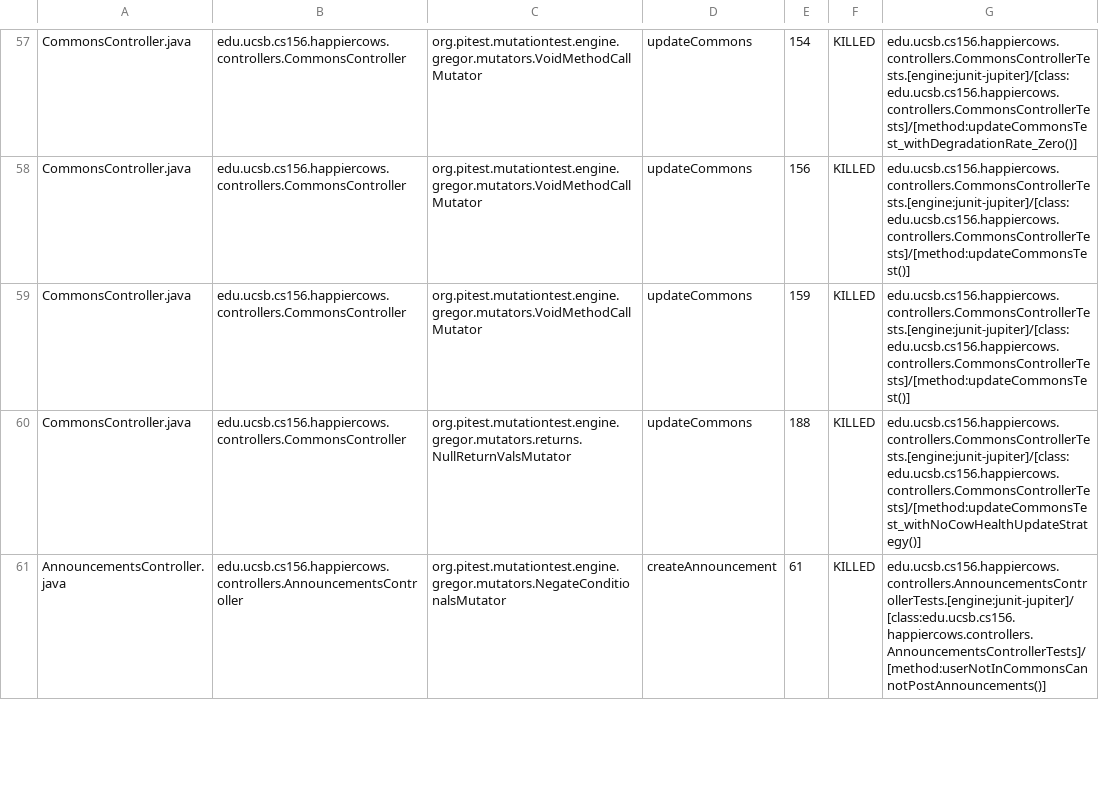
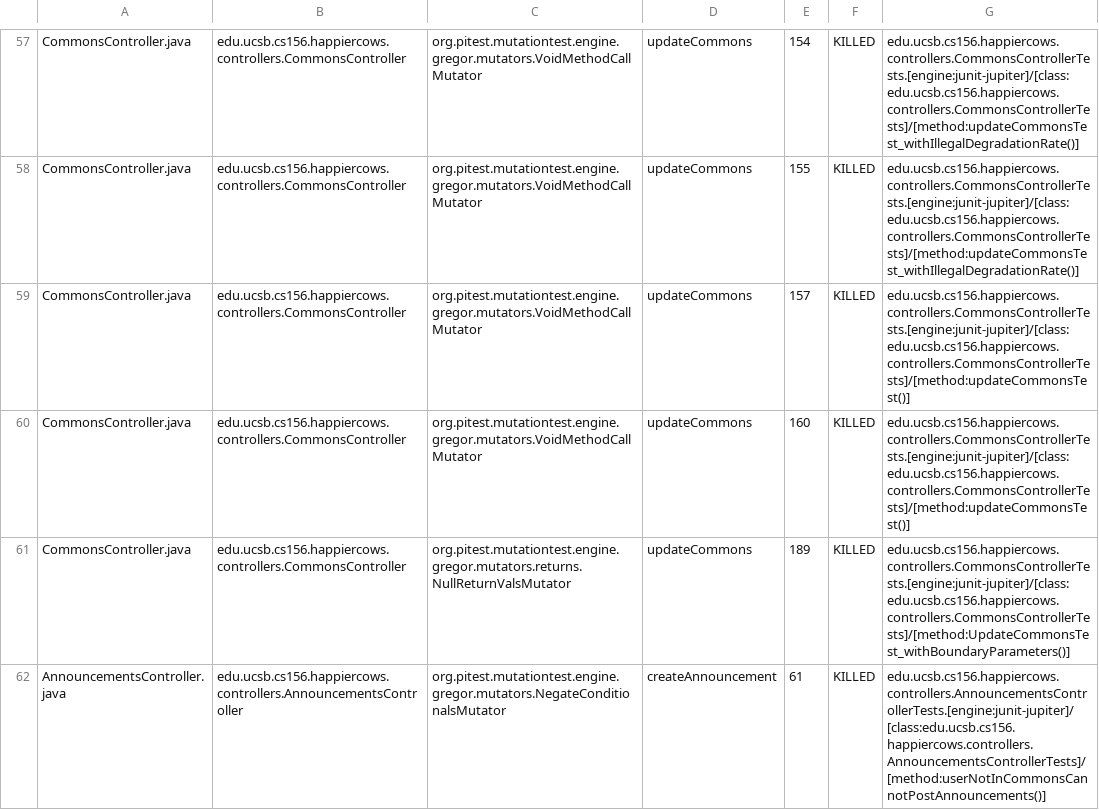
Before and after one commit to ucsb-cs156-w24/proj-happycows-w24-4pm-2, a CSV file: prs/30/pitest/mutations.csv, drawn as a sheet; only a part is shown, gaps mark what is left out; addresses are those after the commit; the diff covers the shown part only; the diff names each change by its address in the sheet, - before the commit and + after, or states it on an @@ line.

Commit message:
Deploying to gh-pages from @ ucsb-cs156-w24/proj-happy-cows-w24-4pm-2@beead024a45fe79390b13d7740a3652a1b0231cd 🚀

```diff
--- a/prs/30/pitest/mutations.csv
+++ b/prs/30/pitest/mutations.csv
-G57: edu.ucsb.cs156.happiercows.controllers.CommonsControllerTests.[engine:junit-jupiter]/[class:edu.ucsb.cs156.happiercows.controllers.CommonsControllerTests]/[method:updateCommonsTest_withDegradationRate_Zero()]
+G57: edu.ucsb.cs156.happiercows.controllers.CommonsControllerTests.[engine:junit-jupiter]/[class:edu.ucsb.cs156.happiercows.controllers.CommonsControllerTests]/[method:updateCommonsTest_withIllegalDegradationRate()]
+row 58: CommonsController.java | edu.ucsb.cs156.happiercows.controllers.CommonsController | org.pitest.mutationtest.engine.gregor.mutators.VoidMethodCallMutator | updateCommons | 155 | KILLED | edu.ucsb.cs156.happiercows.controllers.CommonsControllerTests.[engine:junit-jupiter]/[class:edu.ucsb.cs156.happiercows.controllers.CommonsControllerTests]/[method:updateCommonsTest_withIllegalDegradationRate()]
-E59: 156
+E59: 157
-E60: 159
+E60: 160
-E61: 188
+E61: 189
-G61: edu.ucsb.cs156.happiercows.controllers.CommonsControllerTests.[engine:junit-jupiter]/[class:edu.ucsb.cs156.happiercows.controllers.CommonsControllerTests]/[method:updateCommonsTest_withNoCowHealthUpdateStrategy()]
+G61: edu.ucsb.cs156.happiercows.controllers.CommonsControllerTests.[engine:junit-jupiter]/[class:edu.ucsb.cs156.happiercows.controllers.CommonsControllerTests]/[method:UpdateCommonsTest_withBoundaryParameters()]
```
Also changed, not shown: 96 edited cells elsewhere in this file, 50 other files.
